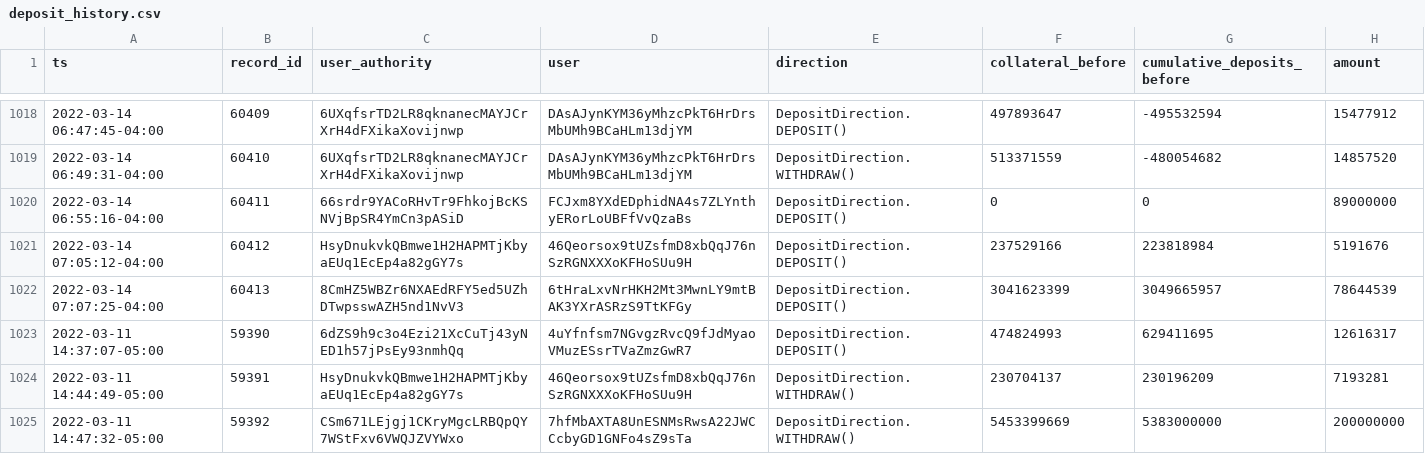
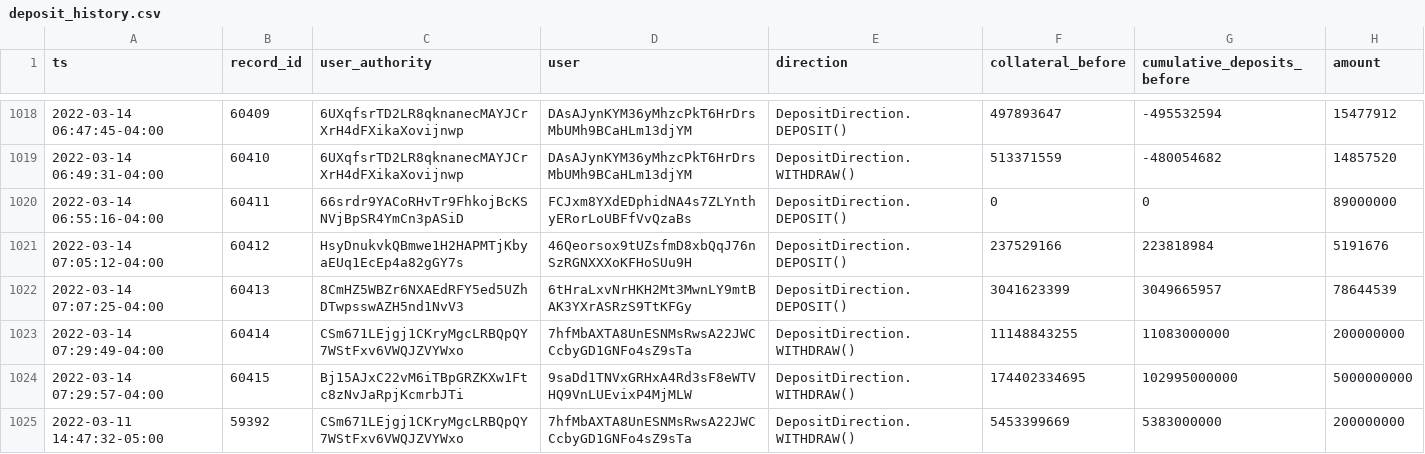
Before and after one commit to lmvdz/drift-flat-data, a CSV file: data/deposit_history.csv, drawn as a sheet; only a part is shown, gaps mark what is left out; removed rows and columns are numbered as before the commit, all else as after; the diff names each change by its address in the sheet, - before the commit and + after, or states it on an @@ line.

```diff
--- a/data/deposit_history.csv
+++ b/data/deposit_history.csv
-row 1023: 2022-03-11 14:37:07-05:00 | 59390 | 6dZS9h9c3o4Ezi21XcCuTj43yNED1h57jPsEy93nmhQq | 4uYfnfsm7NGvgzRvcQ9fJdMyaoVMuzESsrTVaZmzGwR7 | DepositDirection.DEPOSIT() | 474824993 | 629411695 | 12616317
-row 1024: 2022-03-11 14:44:49-05:00 | 59391 | HsyDnukvkQBmwe1H2HAPMTjKbyaEUq1EcEp4a82gGY7s | 46Qeorsox9tUZsfmD8xbQqJ76nSzRGNXXXoKFHoSUu9H | DepositDirection.WITHDRAW() | 230704137 | 230196209 | 7193281
+row 1023: 2022-03-14 07:29:49-04:00 | 60414 | CSm671LEjgj1CKryMgcLRBQpQY7WStFxv6VWQJZVYWxo | 7hfMbAXTA8UnESNMsRwsA22JWCCcbyGD1GNFo4sZ9sTa | DepositDirection.WITHDRAW() | 11148843255 | 11083000000 | 200000000
+row 1024: 2022-03-14 07:29:57-04:00 | 60415 | Bj15AJxC22vM6iTBpGRZKXw1Ftc8zNvJaRpjKcmrbJTi | 9saDd1TNVxGRHxA4Rd3sF8eWTVHQ9VnLUEvixP4MjMLW | DepositDirection.WITHDRAW() | 174402334695 | 102995000000 | 5000000000
```
Also changed, not shown: data/fundingPayment_history.csv, data/fundingRate_history.csv, 5 other files.
